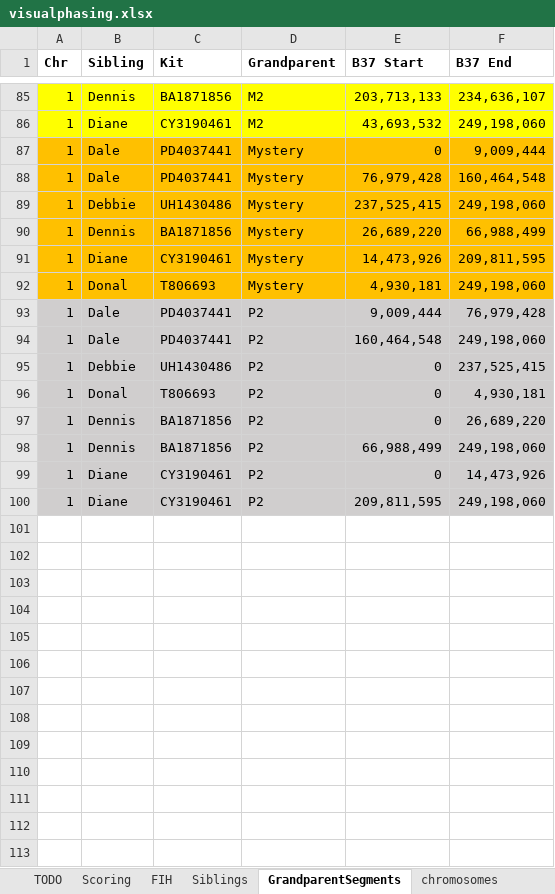
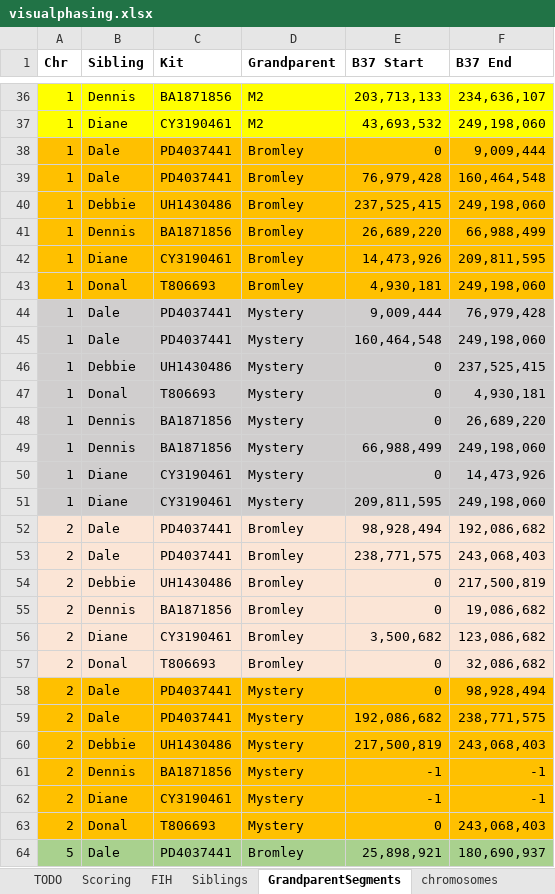
Before and after one commit to Dapp3rDanH/GrandMatch, an Excel workbook: inputfiles/visualphasing.xlsx, sheet GrandparentSegments, drawn as a sheet; only a part is shown, gaps mark what is left out; values as stored, in another font and other column widths than the file's, no borders; addresses are those after the commit; the diff covers the shown part only; the diff names each change by its address in the sheet, - before the commit and + after, or states it on an @@ line.

```diff
--- a/inputfiles/visualphasing.xlsx (sheet GrandparentSegments)
+++ b/inputfiles/visualphasing.xlsx (sheet GrandparentSegments)
-D38:D43 (Grandparent): Mystery
+D38:D43 (Grandparent): Bromley
-D44:D51 (Grandparent): P2
+D44:D51 (Grandparent): Mystery
+row 52: 2 | Dale | PD4037441 | Bromley | 98,928,494 | 192,086,682
+row 53: 2 | Dale | PD4037441 | Bromley | 238,771,575 | 243,068,403
+row 54: 2 | Debbie | UH1430486 | Bromley | 0 | 217,500,819
+row 55: 2 | Dennis | BA1871856 | Bromley | 0 | 19,086,682
+row 56: 2 | Diane | CY3190461 | Bromley | 3,500,682 | 123,086,682
+row 57: 2 | Donal | T806693 | Bromley | 0 | 32,086,682
+row 58: 2 | Dale | PD4037441 | Mystery | 0 | 98,928,494
+row 59: 2 | Dale | PD4037441 | Mystery | 192,086,682 | 238,771,575
+row 60: 2 | Debbie | UH1430486 | Mystery | 217,500,819 | 243,068,403
+row 61: 2 | Dennis | BA1871856 | Mystery | -1 | -1
+row 62: 2 | Diane | CY3190461 | Mystery | -1 | -1
+row 63: 2 | Donal | T806693 | Mystery | 0 | 243,068,403
+row 64: 5 | Dale | PD4037441 | Bromley | 25,898,921 | 180,690,937
```
Also changed, not shown: 107 added rows and 49 removed rows elsewhere in this sheet, sheet chromosomes, sheet Cousins, other sheet tabs, 45 other files.
